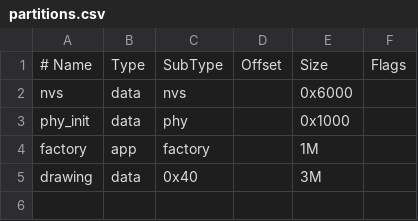
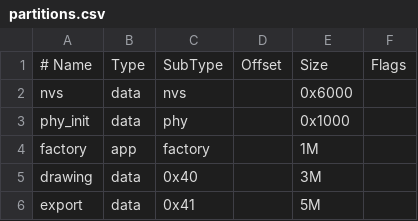
Before and after one commit to aliceisjustplaying/tinydraw, a CSV file: esp32/partitions.csv, drawn as a sheet; the diff names each change by its address in the sheet, - before the commit and + after, or states it on an @@ line.

Commit message:
feat: stream PNG exports to flash

```diff
--- a/esp32/partitions.csv
+++ b/esp32/partitions.csv
+row 6: export | data | 0x41 |  | 5M
```
Also changed, not shown: 3 other files.
